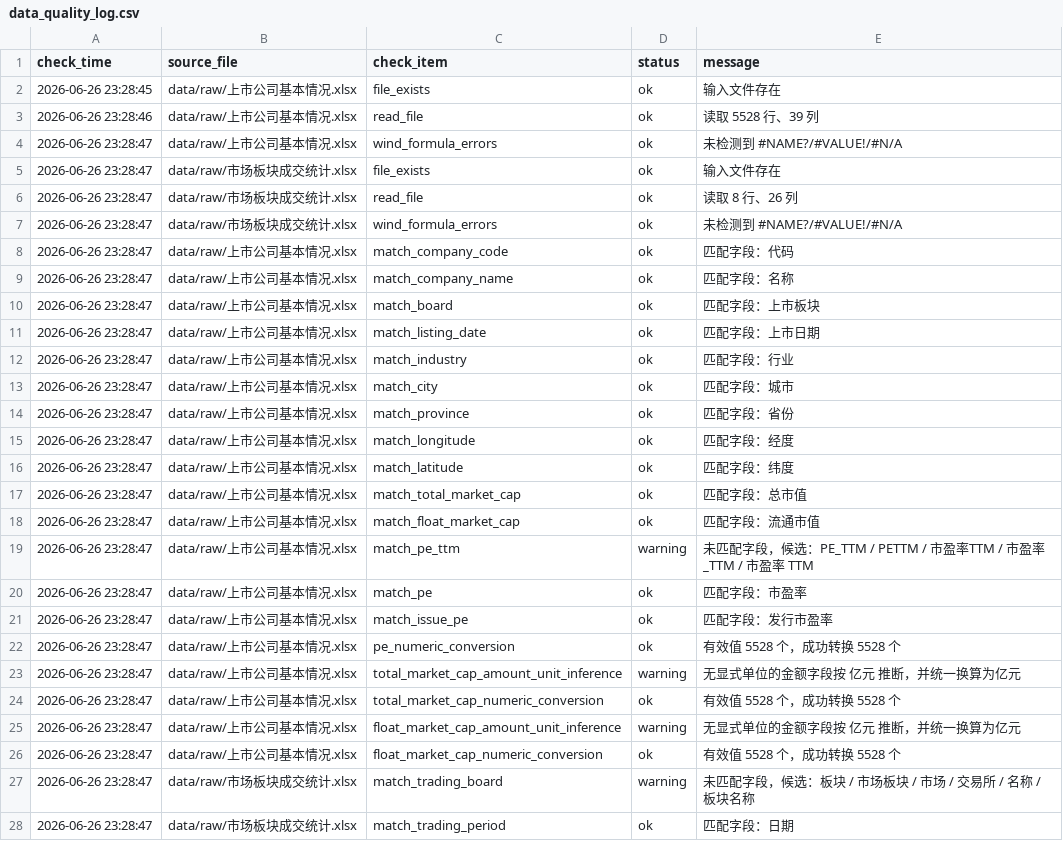
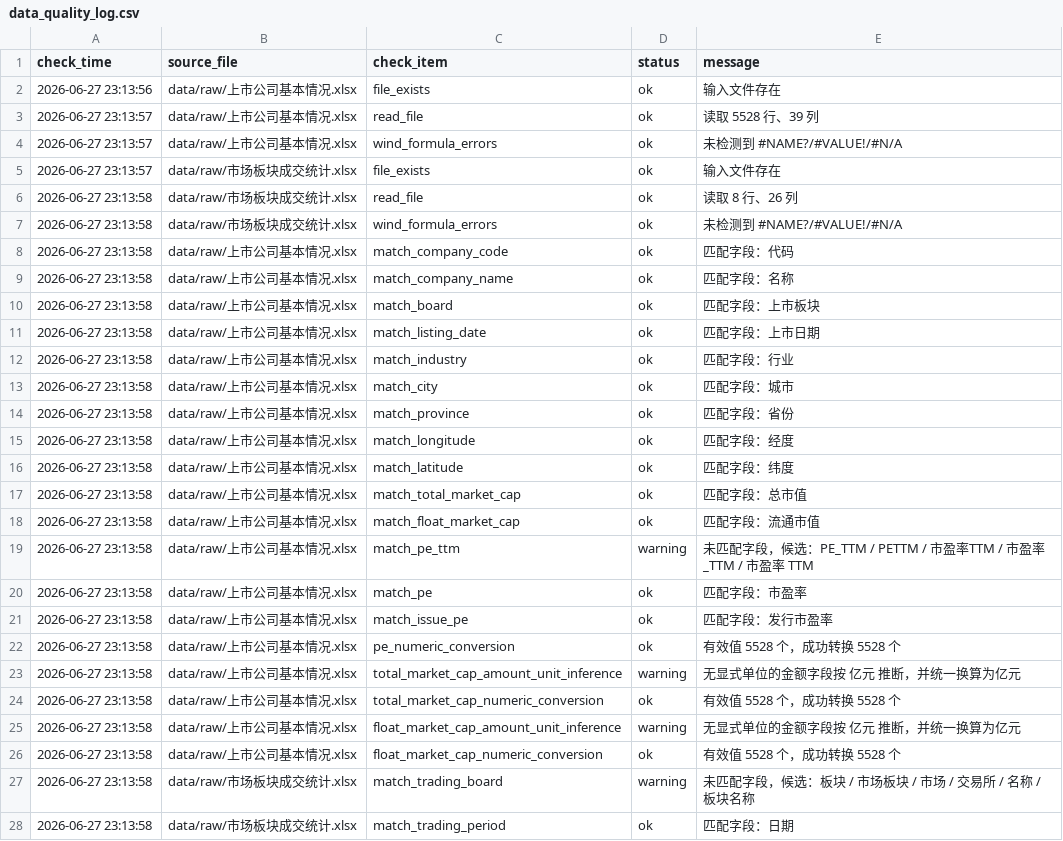
Before and after one commit to hm-yuan/bse_dashboard, a CSV file: data/processed/data_quality_log.csv, drawn as a sheet; only a part is shown; the diff covers the shown part only.

```diff
--- a/data/processed/data_quality_log.csv
+++ b/data/processed/data_quality_log.csv
@@ -1,28 +1,28 @@
 "check_time","source_file","check_item","status","message"
-"2026-06-26 23:28:45","data/raw/上市公司基本情况.xlsx","file_exists","ok","输入文件存在"
-"2026-06-26 23:28:46","data/raw/上市公司基本情况.xlsx","read_file","ok","读取 5528 行、39 列"
-"2026-06-26 23:28:47","data/raw/上市公司基本情况.xlsx","wind_formula_errors","ok","未检测到 #NAME?/#VALUE!/#N/A"
-"2026-06-26 23:28:47","data/raw/市场板块成交统计.xlsx","file_exists","ok","输入文件存在"
-"2026-06-26 23:28:47","data/raw/市场板块成交统计.xlsx","read_file","ok","读取 8 行、26 列"
-"2026-06-26 23:28:47","data/raw/市场板块成交统计.xlsx","wind_formula_errors","ok","未检测到 #NAME?/#VALUE!/#N/A"
-"2026-06-26 23:28:47","data/raw/上市公司基本情况.xlsx","match_company_code","ok","匹配字段：代码"
-"2026-06-26 23:28:47","data/raw/上市公司基本情况.xlsx","match_company_name","ok","匹配字段：名称"
-"2026-06-26 23:28:47","data/raw/上市公司基本情况.xlsx","match_board","ok","匹配字段：上市板块"
-"2026-06-26 23:28:47","data/raw/上市公司基本情况.xlsx","match_listing_date","ok","匹配字段：上市日期"
-"2026-06-26 23:28:47","data/raw/上市公司基本情况.xlsx","match_industry","ok","匹配字段：行业"
-"2026-06-26 23:28:47","data/raw/上市公司基本情况.xlsx","match_city","ok","匹配字段：城市"
-"2026-06-26 23:28:47","data/raw/上市公司基本情况.xlsx","match_province","ok","匹配字段：省份"
-"2026-06-26 23:28:47","data/raw/上市公司基本情况.xlsx","match_longitude","ok","匹配字段：经度"
-"2026-06-26 23:28:47","data/raw/上市公司基本情况.xlsx","match_latitude","ok","匹配字段：纬度"
-"2026-06-26 23:28:47","data/raw/上市公司基本情况.xlsx","match_total_market_cap","ok","匹配字段：总市值"
-"2026-06-26 23:28:47","data/raw/上市公司基本情况.xlsx","match_float_market_cap","ok","匹配字段：流通市值"
-"2026-06-26 23:28:47","data/raw/上市公司基本情况.xlsx","match_pe_ttm","warning","未匹配字段，候选：PE_TTM / PETTM / 市盈率TTM / 市盈率_TTM / 市盈率 TTM"
-"2026-06-26 23:28:47","data/raw/上市公司基本情况.xlsx","match_pe","ok","匹配字段：市盈率"
-"2026-06-26 23:28:47","data/raw/上市公司基本情况.xlsx","match_issue_pe","ok","匹配字段：发行市盈率"
-"2026-06-26 23:28:47","data/raw/上市公司基本情况.xlsx","pe_numeric_conversion","ok","有效值 5528 个，成功转换 5528 个"
-"2026-06-26 23:28:47","data/raw/上市公司基本情况.xlsx","total_market_cap_amount_unit_inference","warning","无显式单位的金额字段按 亿元 推断，并统一换算为亿元"
-"2026-06-26 23:28:47","data/raw/上市公司基本情况.xlsx","total_market_cap_numeric_conversion","ok","有效值 5528 个，成功转换 5528 个"
-"2026-06-26 23:28:47","data/raw/上市公司基本情况.xlsx","float_market_cap_amount_unit_inference","warning","无显式单位的金额字段按 亿元 推断，并统一换算为亿元"
-"2026-06-26 23:28:47","data/raw/上市公司基本情况.xlsx","float_market_cap_numeric_conversion","ok","有效值 5528 个，成功转换 5528 个"
-"2026-06-26 23:28:47","data/raw/市场板块成交统计.xlsx","match_trading_board","warning","未匹配字段，候选：板块 / 市场板块 / 市场 / 交易所 / 名称 / 板块名称"
-"2026-06-26 23:28:47","data/raw/市场板块成交统计.xlsx","match_trading_period","ok","匹配字段：日期"
+"2026-06-27 23:13:56","data/raw/上市公司基本情况.xlsx","file_exists","ok","输入文件存在"
+"2026-06-27 23:13:57","data/raw/上市公司基本情况.xlsx","read_file","ok","读取 5528 行、39 列"
+"2026-06-27 23:13:57","data/raw/上市公司基本情况.xlsx","wind_formula_errors","ok","未检测到 #NAME?/#VALUE!/#N/A"
+"2026-06-27 23:13:57","data/raw/市场板块成交统计.xlsx","file_exists","ok","输入文件存在"
+"2026-06-27 23:13:58","data/raw/市场板块成交统计.xlsx","read_file","ok","读取 8 行、26 列"
+"2026-06-27 23:13:58","data/raw/市场板块成交统计.xlsx","wind_formula_errors","ok","未检测到 #NAME?/#VALUE!/#N/A"
+"2026-06-27 23:13:58","data/raw/上市公司基本情况.xlsx","match_company_code","ok","匹配字段：代码"
+"2026-06-27 23:13:58","data/raw/上市公司基本情况.xlsx","match_company_name","ok","匹配字段：名称"
+"2026-06-27 23:13:58","data/raw/上市公司基本情况.xlsx","match_board","ok","匹配字段：上市板块"
+"2026-06-27 23:13:58","data/raw/上市公司基本情况.xlsx","match_listing_date","ok","匹配字段：上市日期"
+"2026-06-27 23:13:58","data/raw/上市公司基本情况.xlsx","match_industry","ok","匹配字段：行业"
+"2026-06-27 23:13:58","data/raw/上市公司基本情况.xlsx","match_city","ok","匹配字段：城市"
+"2026-06-27 23:13:58","data/raw/上市公司基本情况.xlsx","match_province","ok","匹配字段：省份"
+"2026-06-27 23:13:58","data/raw/上市公司基本情况.xlsx","match_longitude","ok","匹配字段：经度"
+"2026-06-27 23:13:58","data/raw/上市公司基本情况.xlsx","match_latitude","ok","匹配字段：纬度"
+"2026-06-27 23:13:58","data/raw/上市公司基本情况.xlsx","match_total_market_cap","ok","匹配字段：总市值"
+"2026-06-27 23:13:58","data/raw/上市公司基本情况.xlsx","match_float_market_cap","ok","匹配字段：流通市值"
+"2026-06-27 23:13:58","data/raw/上市公司基本情况.xlsx","match_pe_ttm","warning","未匹配字段，候选：PE_TTM / PETTM / 市盈率TTM / 市盈率_TTM / 市盈率 TTM"
+"2026-06-27 23:13:58","data/raw/上市公司基本情况.xlsx","match_pe","ok","匹配字段：市盈率"
+"2026-06-27 23:13:58","data/raw/上市公司基本情况.xlsx","match_issue_pe","ok","匹配字段：发行市盈率"
+"2026-06-27 23:13:58","data/raw/上市公司基本情况.xlsx","pe_numeric_conversion","ok","有效值 5528 个，成功转换 5528 个"
+"2026-06-27 23:13:58","data/raw/上市公司基本情况.xlsx","total_market_cap_amount_unit_inference","warning","无显式单位的金额字段按 亿元 推断，并统一换算为亿元"
+"2026-06-27 23:13:58","data/raw/上市公司基本情况.xlsx","total_market_cap_numeric_conversion","ok","有效值 5528 个，成功转换 5528 个"
+"2026-06-27 23:13:58","data/raw/上市公司基本情况.xlsx","float_market_cap_amount_unit_inference","warning","无显式单位的金额字段按 亿元 推断，并统一换算为亿元"
+"2026-06-27 23:13:58","data/raw/上市公司基本情况.xlsx","float_market_cap_numeric_conversion","ok","有效值 5528 个，成功转换 5528 个"
+"2026-06-27 23:13:58","data/raw/市场板块成交统计.xlsx","match_trading_board","warning","未匹配字段，候选：板块 / 市场板块 / 市场 / 交易所 / 名称 / 板块名称"
+"2026-06-27 23:13:58","data/raw/市场板块成交统计.xlsx","match_trading_period","ok","匹配字段：日期"
```
Also changed, not shown: 10 edited cells elsewhere in this file, data/processed/market_position_kpi.csv, 6 other files.
